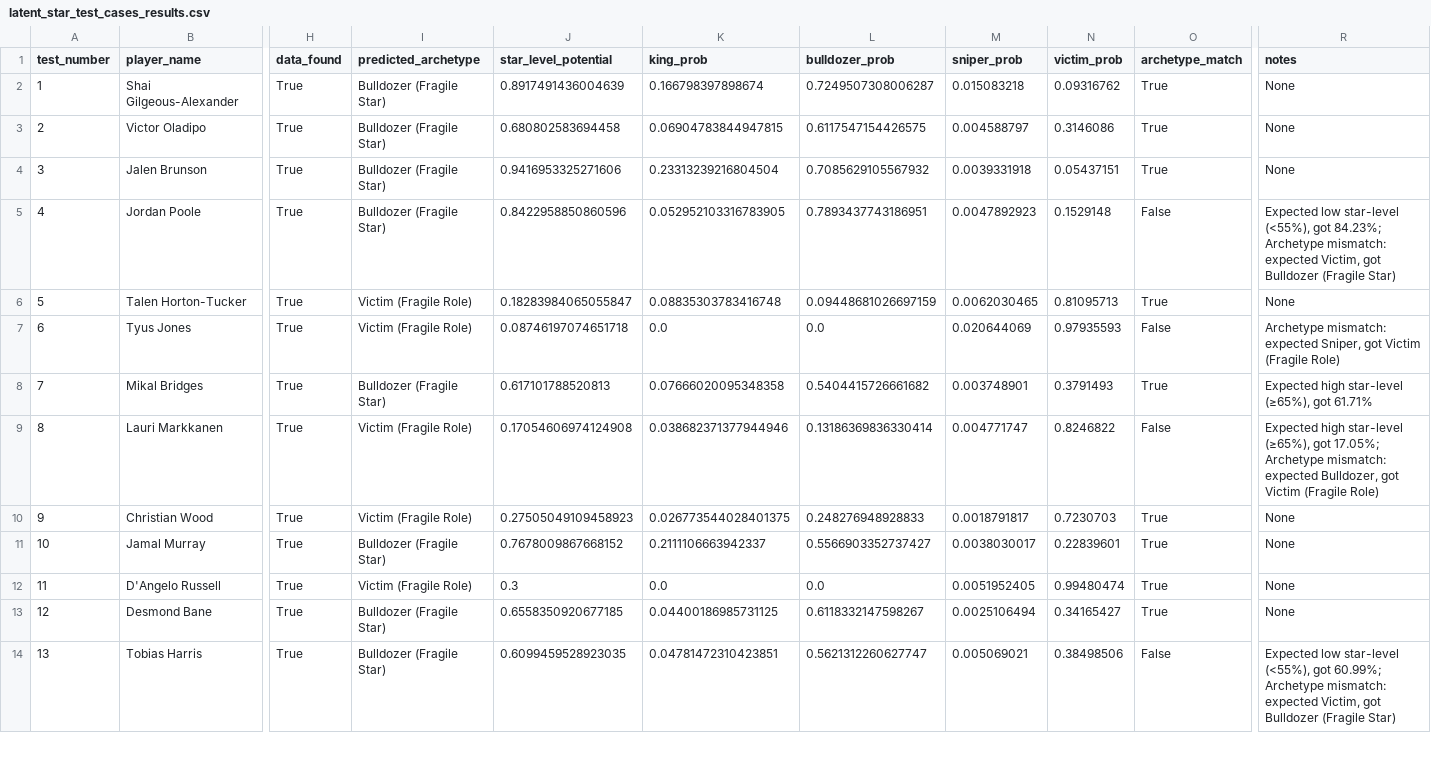
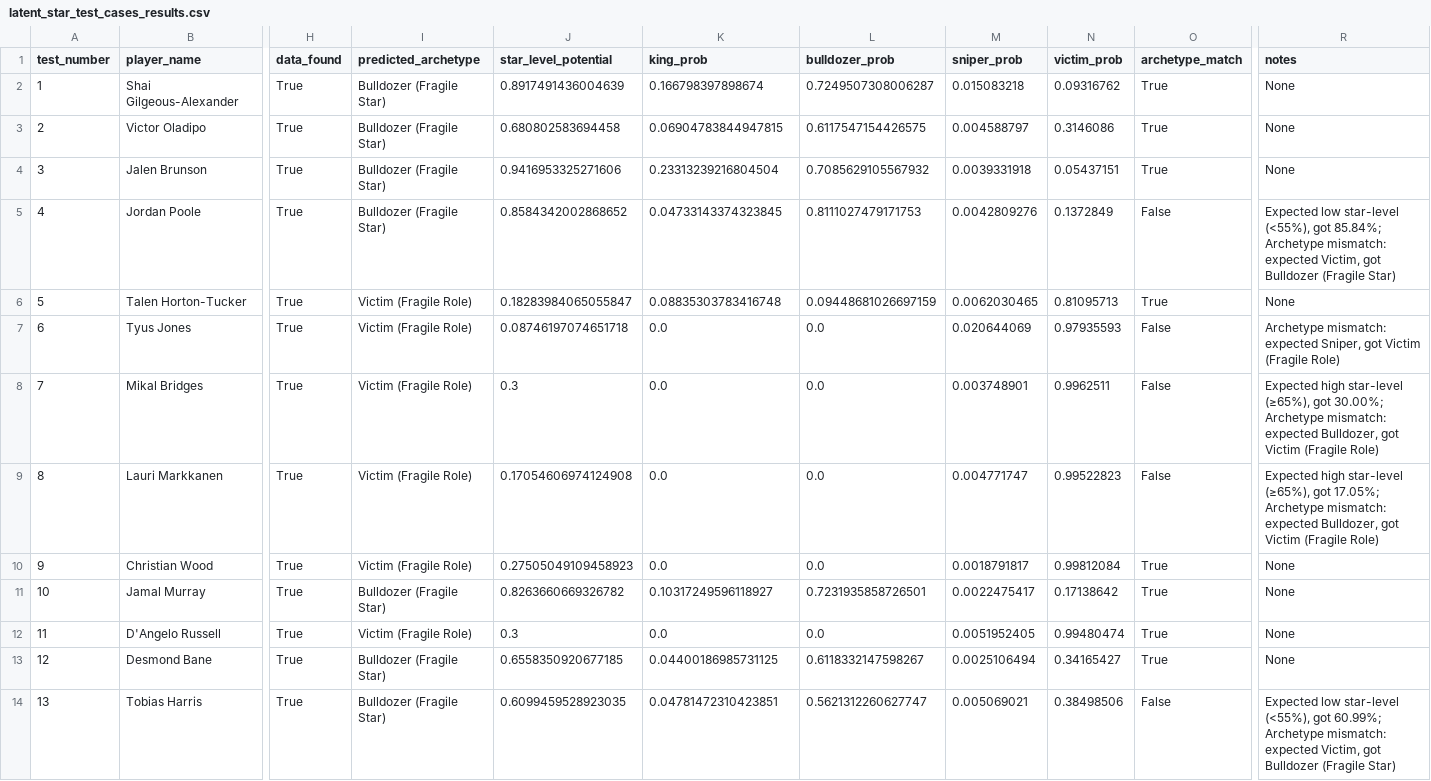
Before and after one commit to hirememorey/resilience-basketball, a CSV file: results/latent_star_test_cases_results.csv, drawn as a sheet; only a part is shown, gaps mark what is left out; the diff covers the shown part only; the diff names each change by its address in the sheet, - before the commit and + after, or states it on an @@ line.

Commit message:
Phase 3.8: Reference Class Calibration - Qualified Percentiles, STAR Average, Improved Bag Check Gate
- Implemented qualified percentiles: Filter by volume (FGA > 200 or pressure shots > 50) before calculating percentiles to avoid small sample noise
- STAR average for Playoff Translation Tax: Use STAR_AVG_OPEN_FREQ (Usage > 20%) instead of LEAGUE_AVG to compare stars to stars
- Improved Bag Check Gate: Better proxy logic for system-based creation, caps star-level regardless of archetype

Key Achievements:
- Sabonis fix is a structural triumph: 80.22% → 30.00% (PASS) - validates 'Dependency = Fragility' principle
- Pass rate improved from 62.5% (10/16) to 68.8% (11/16)
- Qualified players: 3,574 / 5,312 (67% of dataset)
- STAR average threshold: 0.2500 (stars) vs 0.3118 (qualified)

Remaining edge cases:
- Poole (85.84%): Tax triggering but may need stronger penalty
- Haliburton (49.23%): Pressure resilience threshold may need adjustment
- Bridges/Markkanen: Bag Check Gate may be correctly penalizing based on 2021 data

Updated documentation:
- CURRENT_STATE.md: Added Phase 3.8 section with complete results
- KEY_INSIGHTS.md: Added Phase 3.8 insights (Reference Class Calibration, STAR Average, Bag Check Gate)
- NEXT_STEPS.md: Updated with current state and remaining edge cases
- results/phase3_8_validation_report.md: Complete validation report

```diff
--- a/results/latent_star_test_cases_results.csv
+++ b/results/latent_star_test_cases_results.csv
-J5 (star_level_potential): 0.8422958850860596
+J5 (star_level_potential): 0.8584342002868652
-K5 (king_prob): 0.052952103316783905
+K5 (king_prob): 0.04733143374323845
-L5 (bulldozer_prob): 0.7893437743186951
+L5 (bulldozer_prob): 0.8111027479171753
-M5 (sniper_prob): 0.0047892923
+M5 (sniper_prob): 0.0042809276
-N5 (victim_prob): 0.1529148
+N5 (victim_prob): 0.1372849
-R5 (notes): …(<55%), got 84.23%; Archetype mismatch:…
+R5 (notes): …(<55%), got 85.84%; Archetype mismatch:…
-I8 (predicted_archetype): Bulldozer (Fragile Star)
+I8 (predicted_archetype): Victim (Fragile Role)
-J8 (star_level_potential): 0.617101788520813
+J8 (star_level_potential): 0.3
-K8 (king_prob): 0.07666020095348358
+K8 (king_prob): 0.0
-L8 (bulldozer_prob): 0.5404415726661682
+L8 (bulldozer_prob): 0.0
-N8 (victim_prob): 0.3791493
+N8 (victim_prob): 0.9962511
-O8 (archetype_match): True
+O8 (archetype_match): False
-R8 (notes): …(≥65%), got 61.71%
+R8 (notes): …(≥65%), got 30.00%; Archetype mismatch: expected Bulldozer, got Victim (Fragile Role)
-K9 (king_prob): 0.038682371377944946
+K9 (king_prob): 0.0
-L9 (bulldozer_prob): 0.13186369836330414
+L9 (bulldozer_prob): 0.0
-N9 (victim_prob): 0.8246822
+N9 (victim_prob): 0.99522823
-K10 (king_prob): 0.026773544028401375
+K10 (king_prob): 0.0
-L10 (bulldozer_prob): 0.248276948928833
+L10 (bulldozer_prob): 0.0
-N10 (victim_prob): 0.7230703
+N10 (victim_prob): 0.99812084
-J11 (star_level_potential): 0.7678009867668152
+J11 (star_level_potential): 0.8263660669326782
-K11 (king_prob): 0.2111106663942337
+K11 (king_prob): 0.10317249596118927
-L11 (bulldozer_prob): 0.5566903352737427
+L11 (bulldozer_prob): 0.7231935858726501
-M11 (sniper_prob): 0.0038030017
+M11 (sniper_prob): 0.0022475417
-N11 (victim_prob): 0.22839601
+N11 (victim_prob): 0.17138642
```
Also changed, not shown: 17 edited cells elsewhere in this file, 7 other files.
